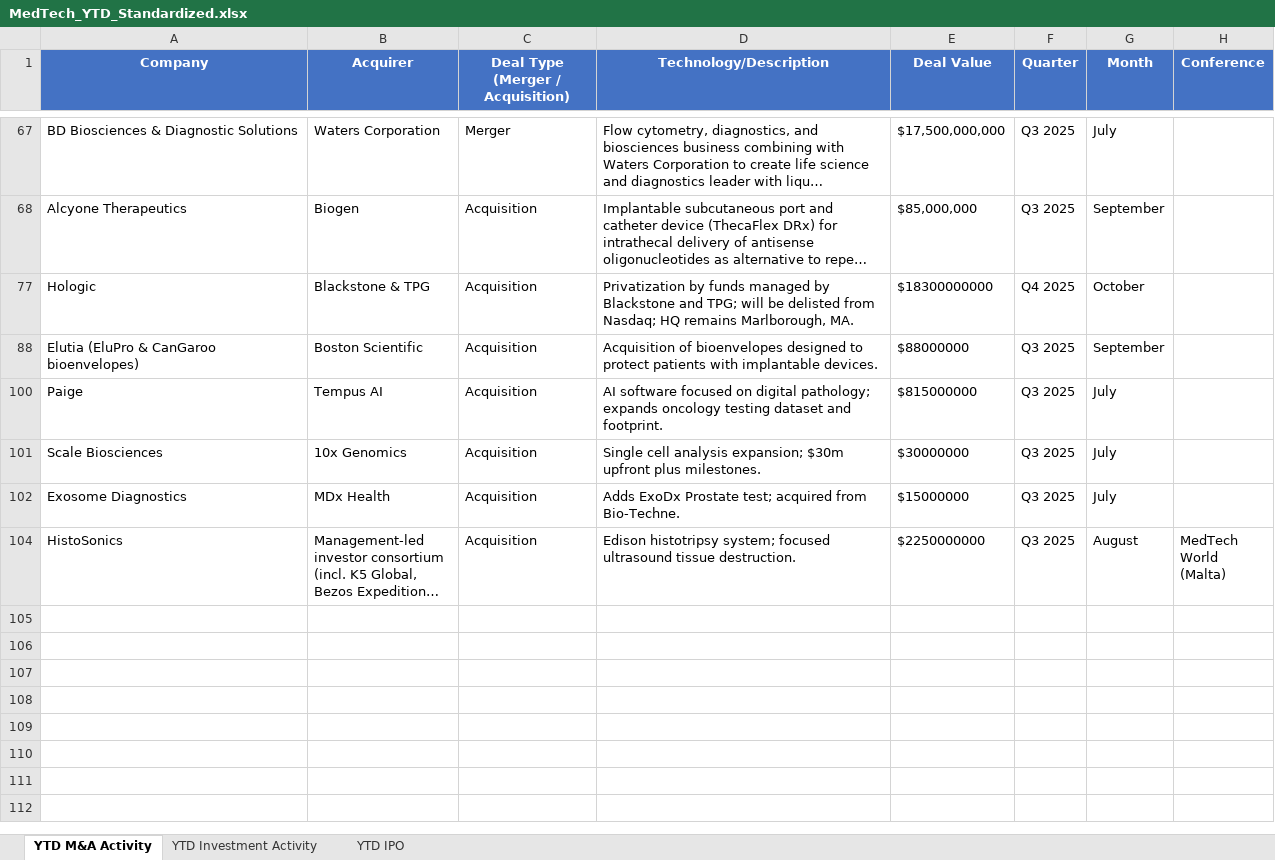
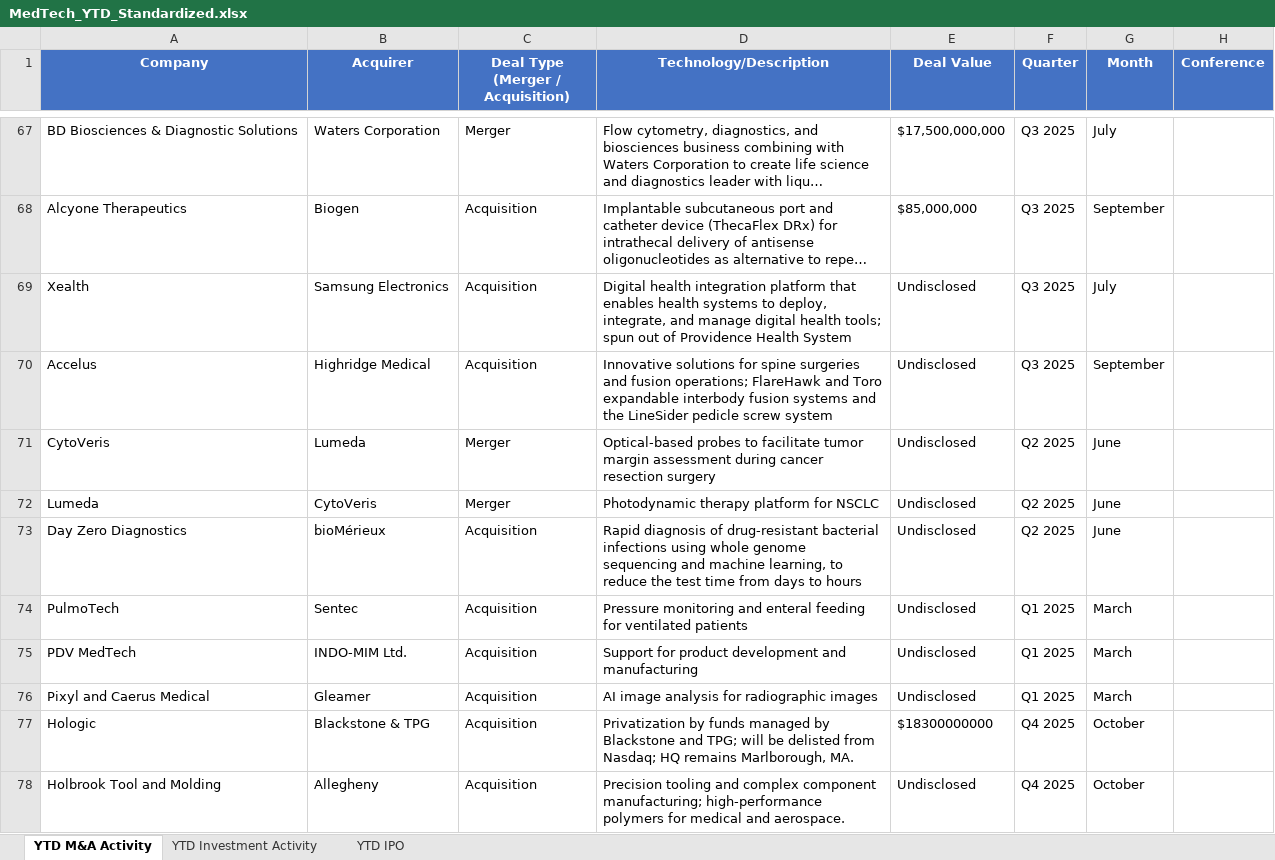
Before and after one commit to hperic1/Medtech-Dashboard-M-A, an Excel workbook: data/MedTech_YTD_Standardized.xlsx, sheet YTD M&A Activity, drawn as a sheet; only a part is shown, gaps mark what is left out; the shorter side is filled out with more unchanged rows; long unchanged cells end in …; values as stored, in another font and other column widths than the file's, no borders; conditional formats not drawn; the diff covers the shown part only; the diff names each change by its address in the sheet, - before the commit and + after, or states it on an @@ line.

Commit message:
Update MedTech_YTD_Standardized.xlsx

```diff
--- a/data/MedTech_YTD_Standardized.xlsx (sheet YTD M&A Activity)
+++ b/data/MedTech_YTD_Standardized.xlsx (sheet YTD M&A Activity)
@@ row 69 unhidden: Xealth | Samsung Electronics | Acquisition | Digital health integration platform that enables health systems to deploy, integrate, and manage digital health tools; spun out of Providence Health System | Undisclosed | Q3 2025 | July @@
@@ row 70 unhidden: Accelus | Highridge Medical | Acquisition | Innovative solutions for spine surgeries and fusion operations; FlareHawk and Toro expandable interbody fusion systems and the LineSider pedicle screw system | Undisclosed | Q3 2025 | September @@
@@ row 71 unhidden: CytoVeris | Lumeda | Merger | Optical-based probes to facilitate tumor margin assessment during cancer resection surgery | Undisclosed | Q2 2025 | June @@
@@ row 72 unhidden: Lumeda | CytoVeris | Merger | Photodynamic therapy platform for NSCLC | Undisclosed | Q2 2025 | June @@
@@ row 73 unhidden: Day Zero Diagnostics | bioMérieux | Acquisition | Rapid diagnosis of drug-resistant bacterial infections using whole genome sequencing and machine learning, to reduce the test time from days to hours | Undisclosed | Q2 2025 | June @@
@@ row 74 unhidden: PulmoTech | Sentec | Acquisition | Pressure monitoring and enteral feeding for ventilated patients | Undisclosed | Q1 2025 | March @@
@@ row 75 unhidden: PDV MedTech | INDO-MIM Ltd. | Acquisition | Support for product development and manufacturing | Undisclosed | Q1 2025 | March @@
@@ row 76 unhidden: Pixyl and Caerus Medical | Gleamer | Acquisition | AI image analysis for radiographic images | Undisclosed | Q1 2025 | March @@
@@ row 78 unhidden: Holbrook Tool and Molding | Allegheny | Acquisition | Precision tooling and complex component manufacturing; high-performance polymers for medical and aerospace. | Undisclosed | Q4 2025 | October @@
```
Also changed, not shown: 61 hidden or unhidden rows elsewhere in this sheet.
